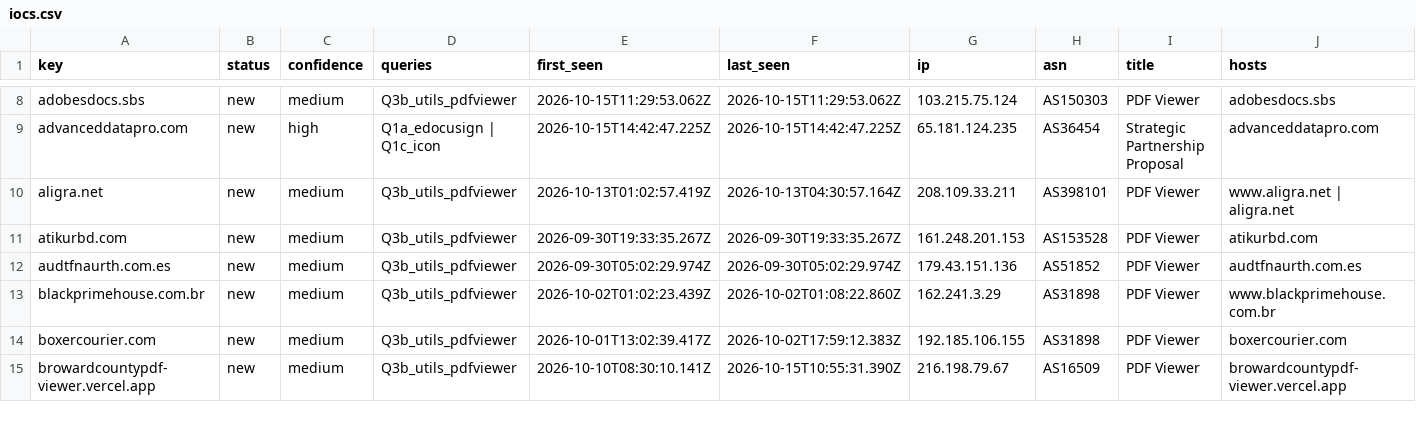
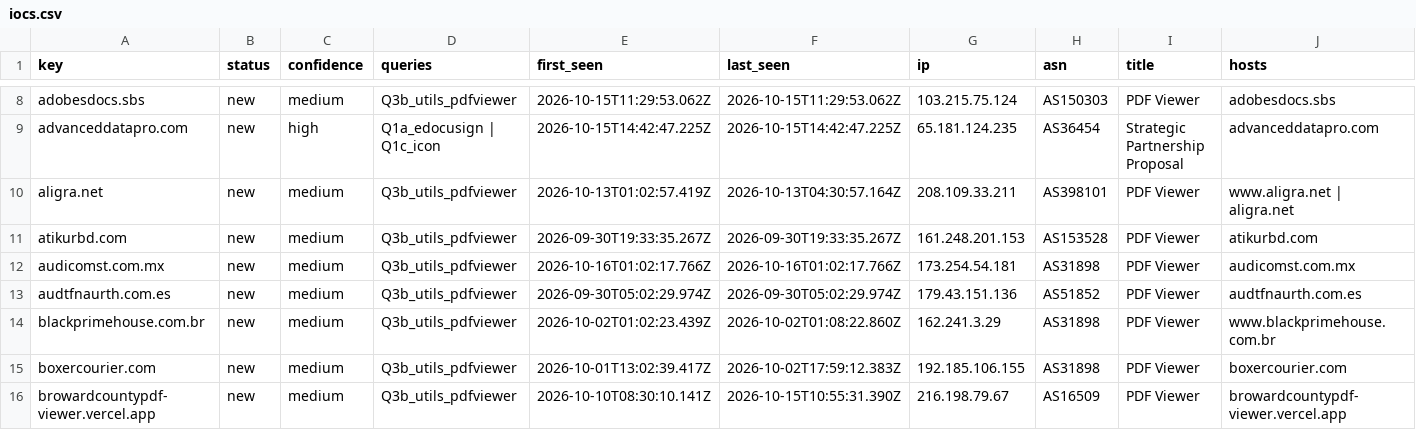
Before and after one commit to nullwhire/Csuite-collector, a CSV file: iocs.csv, drawn as a sheet; only a part is shown, gaps mark what is left out; rows hold the shown columns only; the diff covers the shown part only; the diff names each change by its address in the sheet, - before the commit and + after, or states it on an @@ line.

```diff
--- a/iocs.csv
+++ b/iocs.csv
+row 12: audicomst.com.mx | new | medium | Q3b_utils_pdfviewer | 2026-10-16T01:02:17.766Z | 2026-10-16T01:02:17.766Z | 173.254.54.181 | AS31898 | PDF Viewer | audicomst.com.mx
```
Also changed, not shown: 1 added row and 7 edited cells elsewhere in this file, 2 other files.
